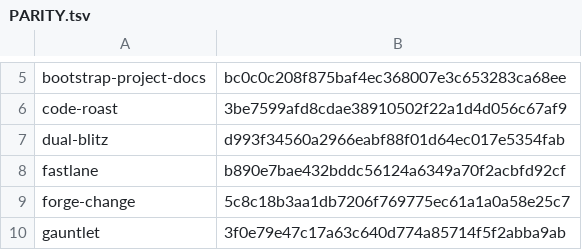
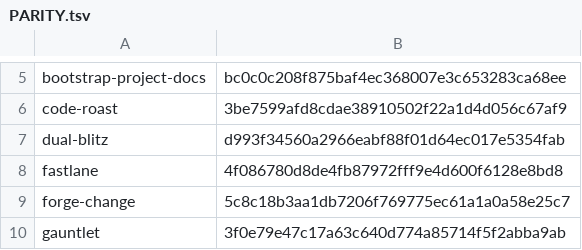
Before and after one commit to joeaguilar/skills, a TSV file: codex/PARITY.tsv, drawn as a sheet; only a part is shown, gaps mark what is left out.

Commit message:
refactor(fastlane): name MODELS.md roles instead of models; reconcile the Codex port

```diff
--- a/codex/PARITY.tsv
+++ b/codex/PARITY.tsv
@@ -7,3 +7,3 @@ code-roast	3be7599afd8cdae38910502f22a1d4d056c67af9
 dual-blitz	d993f34560a2966eabf88f01d64ec017e5354fab
-fastlane	b890e7bae432bddc56124a6349a70f2acbfd92cf
+fastlane	4f086780d8de4fb87972fff9e4d600f6128e8bd8
 forge-change	5c8c18b3aa1db7206f769775ec61a1a0a58e25c7
```
Also changed, not shown: 1 other file.
